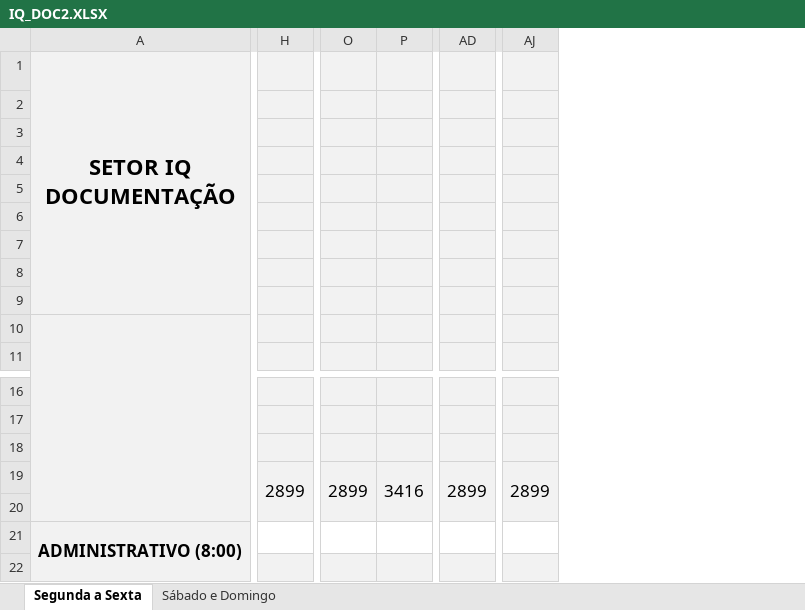
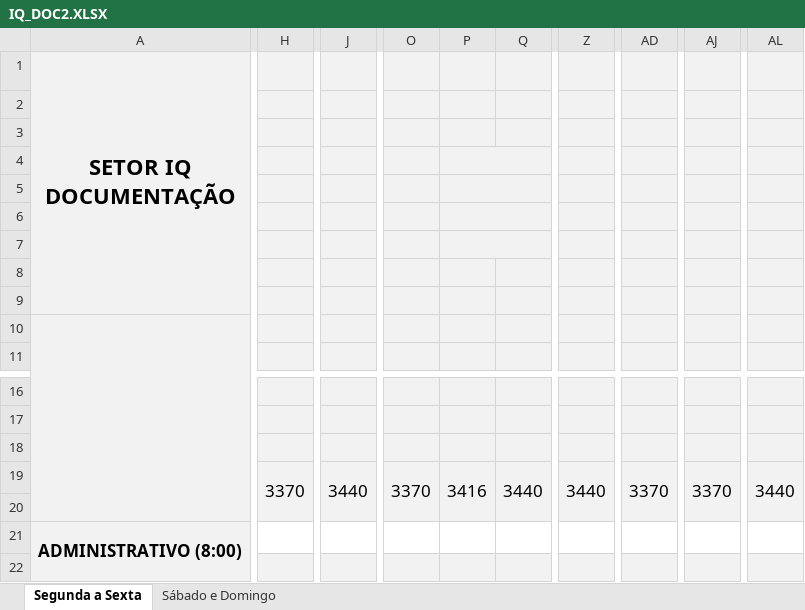
Before and after one commit to flipbit03/sisaprop, an Excel workbook: outputs/sisaprophelper#autoaprop/autoapropxlsx/IQ_DOC2.XLSX, sheet Segunda a Sexta, drawn as a sheet; only a part is shown, gaps mark what is left out; values as stored, in another font and other column widths than the file's, no borders; removed rows and columns are numbered as before the commit, all else as after; the diff covers the shown part only; the diff names each change by its address in the sheet, - before the commit and + after, or states it on an @@ line.

```diff
--- a/outputs/sisaprophelper#autoaprop/autoapropxlsx/IQ_DOC2.XLSX (sheet Segunda a Sexta)
+++ b/outputs/sisaprophelper#autoaprop/autoapropxlsx/IQ_DOC2.XLSX (sheet Segunda a Sexta)
-column H, row 19: 2899
+column H, row 19: 3370
+column J, row 19: 3440
-column O, row 19: 2899
+column O, row 19: 3370
+column Q, row 19: 3440
+column Z, row 19: 3440
-column AD, row 19: 2899
+column AD, row 19: 3370
-column AJ, row 19: 2899
+column AJ, row 19: 3370
+column AL, row 19: 3440
-P4:Q4 merged
+P4:Q4 merged
-P5:Q5 merged
+P5:Q5 merged
-P6:Q6 merged
+P6:Q6 merged
-P7:Q7 merged
+P7:Q7 merged
```
Also changed, not shown: 3 removed columns, 16 edited cells and merged cells elsewhere in this sheet, sheet Sábado e Domingo, formulas that keep their value, outputs/sisaprophelper#autoaprop/autoapropxlsx/IQ_DOC.XLSX, 6 other files.
